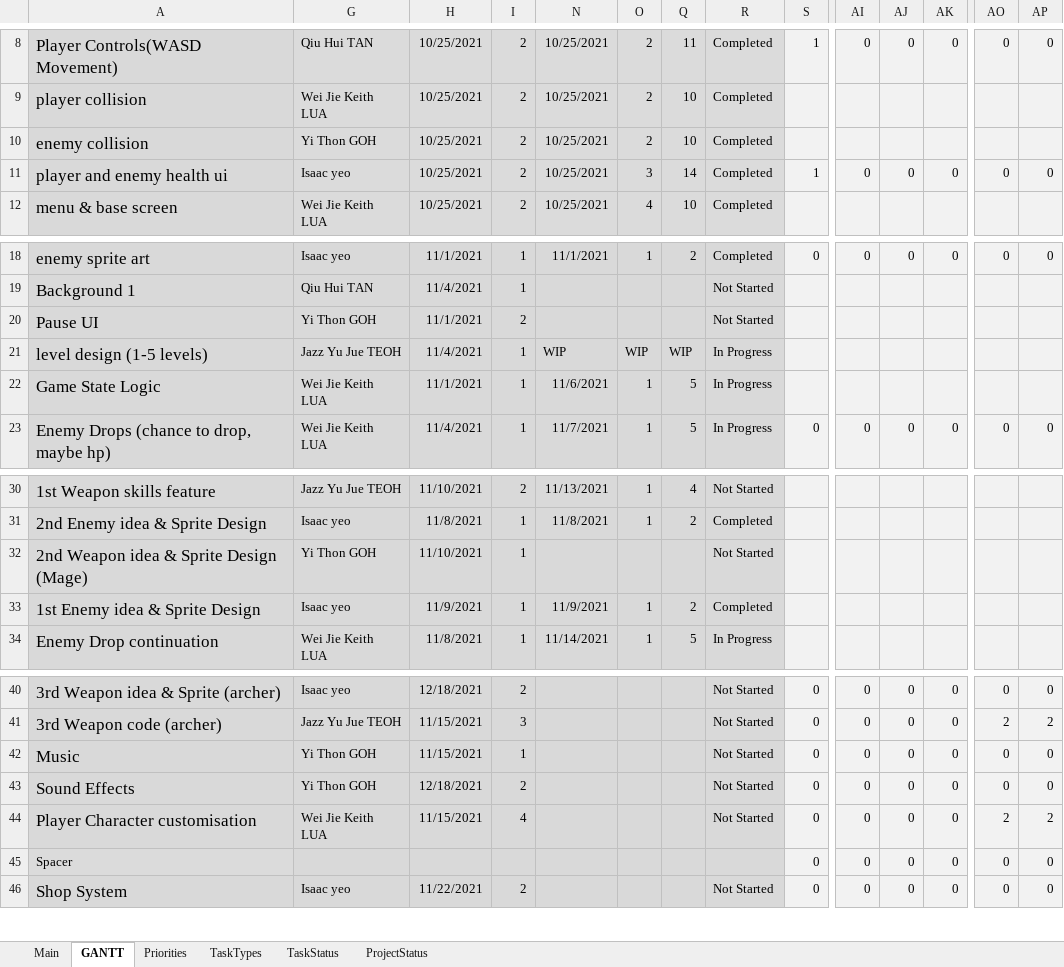
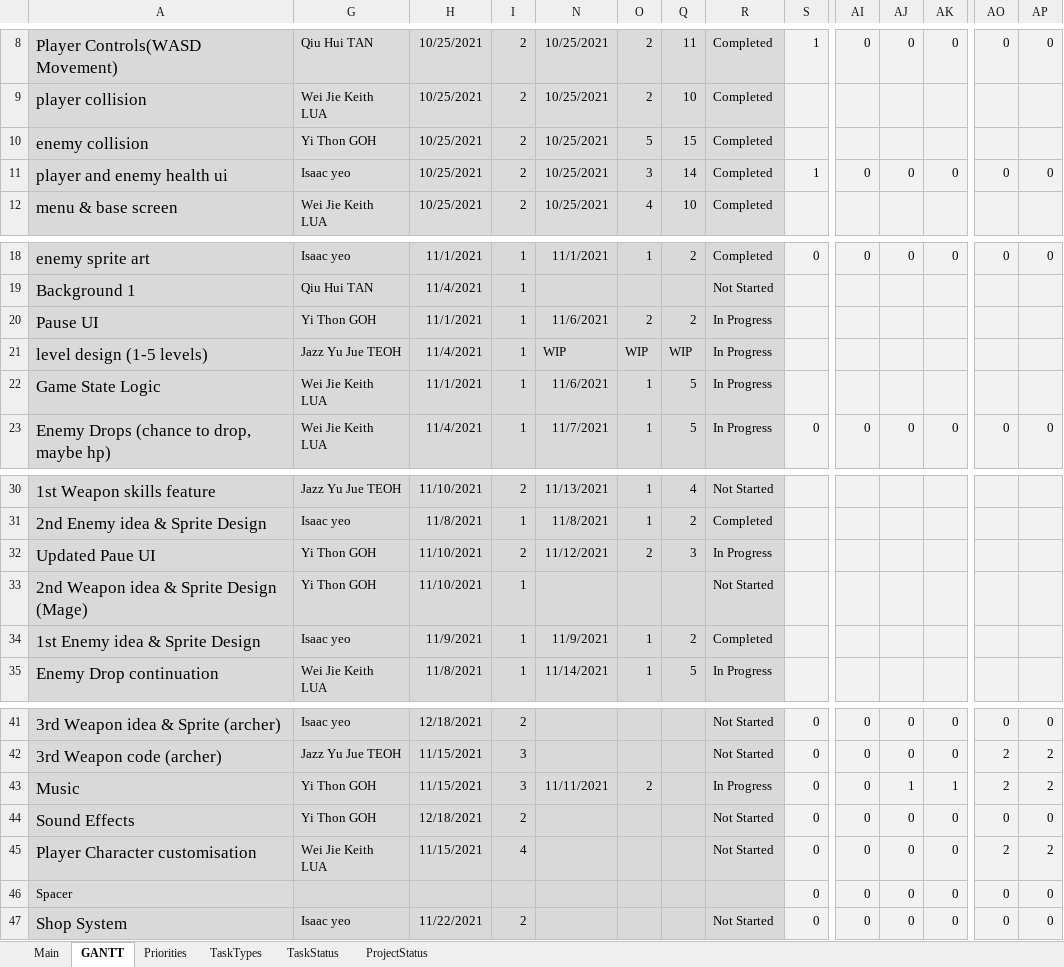
Before and after one commit to Hapemo/Skeleton-Party, an Excel workbook: Skeleton_Party_production_plan.xlsx, sheet GANTT, drawn as a sheet; only a part is shown, gaps mark what is left out; values as stored, in another font and other column widths than the file's, no borders; charts and pictures and conditional formats not drawn; addresses are those after the commit; rows hold the shown columns only; the diff names each change by its address in the sheet, - before the commit and + after, or states it on an @@ line.

Commit message:
Updated production plan
update production plan

```diff
--- a/Skeleton_Party_production_plan.xlsx (sheet GANTT)
+++ b/Skeleton_Party_production_plan.xlsx (sheet GANTT)
-O10: 2
+O10: 5
-Q10: 10
+Q10: 15
-I20: 2
+I20: 1
-N20: (empty)
+N20: 11/6/2021
-O20: (empty)
+O20: 2
-Q20: (empty)
+Q20: 2
-R20: Not Started
+R20: In Progress
+row 32: Updated Paue UI | Yi Thon GOH | 11/10/2021 | 2 | 11/12/2021 | 2 | 3 | In Progress
-I43: 1
+I43: 3
-N43: (empty)
+N43: 11/11/2021
-O43: (empty)
+O43: 2
-R43: Not Started
+R43: In Progress
-AJ43: 0
+AJ43: 1
-AK43: 0
+AK43: 1
-AO43: 0
+AO43: 2
-AP43: 0
+AP43: 2
```
Also changed, not shown: sheet Main, formulas that keep their value, hidden cells.
